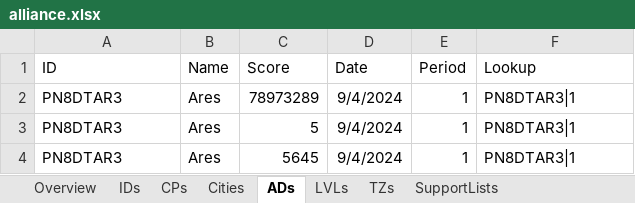
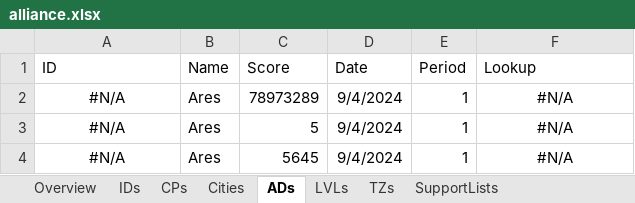
Before and after one commit to tkejzlar/lf-ocr, an Excel workbook: alliance.xlsx, sheet ADs, drawn as a sheet; values as stored, in another font and other column widths than the file's, no borders; the diff names each change by its address in the sheet, - before the commit and + after, or states it on an @@ line.

```diff
--- a/alliance.xlsx (sheet ADs)
+++ b/alliance.xlsx (sheet ADs)
-A2:A4 (ID): PN8DTAR3
+A2:A4 (ID): #N/A
-A2:A4 alignment: left
+A2:A4 alignment: center
-F2:F4 (Lookup): PN8DTAR3|1
+F2:F4 (Lookup): #N/A
-F2:F4 alignment: left
+F2:F4 alignment: center
```
Also changed, not shown: sheet IDs, sheet Overview, sheet CPs, sheet TZs, formulas that keep their value, 6 other files.
